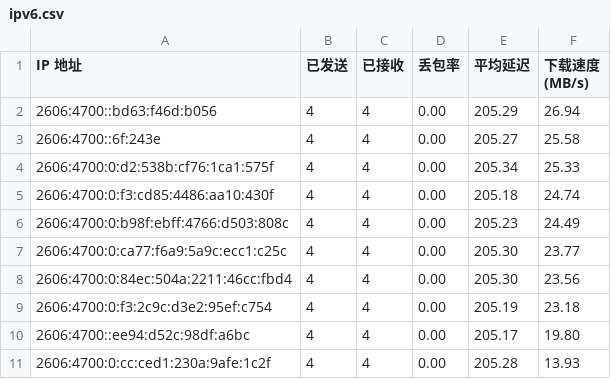
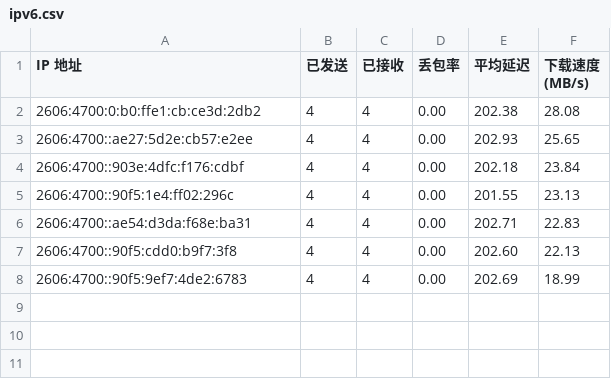
Before and after one commit to cooscode/IPDB, a CSV file: BestCF/ipv6.csv, drawn as a sheet.

Commit message:
Update BestCF/ipv6.csv - 2026-05-05 06:14:13

```diff
--- a/BestCF/ipv6.csv
+++ b/BestCF/ipv6.csv
@@ -1,11 +1,8 @@
 IP 地址,已发送,已接收,丢包率,平均延迟,下载速度 (MB/s)
-2606:4700::bd63:f46d:b056,4,4,0.00,205.29,26.94
-2606:4700::6f:243e,4,4,0.00,205.27,25.58
-2606:4700:0:d2:538b:cf76:1ca1:575f,4,4,0.00,205.34,25.33
-2606:4700:0:f3:cd85:4486:aa10:430f,4,4,0.00,205.18,24.74
-2606:4700:0:b98f:ebff:4766:d503:808c,4,4,0.00,205.23,24.49
-2606:4700:0:ca77:f6a9:5a9c:ecc1:c25c,4,4,0.00,205.30,23.77
-2606:4700:0:84ec:504a:2211:46cc:fbd4,4,4,0.00,205.30,23.56
-2606:4700:0:f3:2c9c:d3e2:95ef:c754,4,4,0.00,205.19,23.18
-2606:4700::ee94:d52c:98df:a6bc,4,4,0.00,205.17,19.80
-2606:4700:0:cc:ced1:230a:9afe:1c2f,4,4,0.00,205.28,13.93
+2606:4700:0:b0:ffe1:cb:ce3d:2db2,4,4,0.00,202.38,28.08
+2606:4700::ae27:5d2e:cb57:e2ee,4,4,0.00,202.93,25.65
+2606:4700::903e:4dfc:f176:cdbf,4,4,0.00,202.18,23.84
+2606:4700::90f5:1e4:ff02:296c,4,4,0.00,201.55,23.13
+2606:4700::ae54:d3da:f68e:ba31,4,4,0.00,202.71,22.83
+2606:4700::90f5:cdd0:b9f7:3f8,4,4,0.00,202.60,22.13
+2606:4700::90f5:9ef7:4de2:6783,4,4,0.00,202.69,18.99
```
